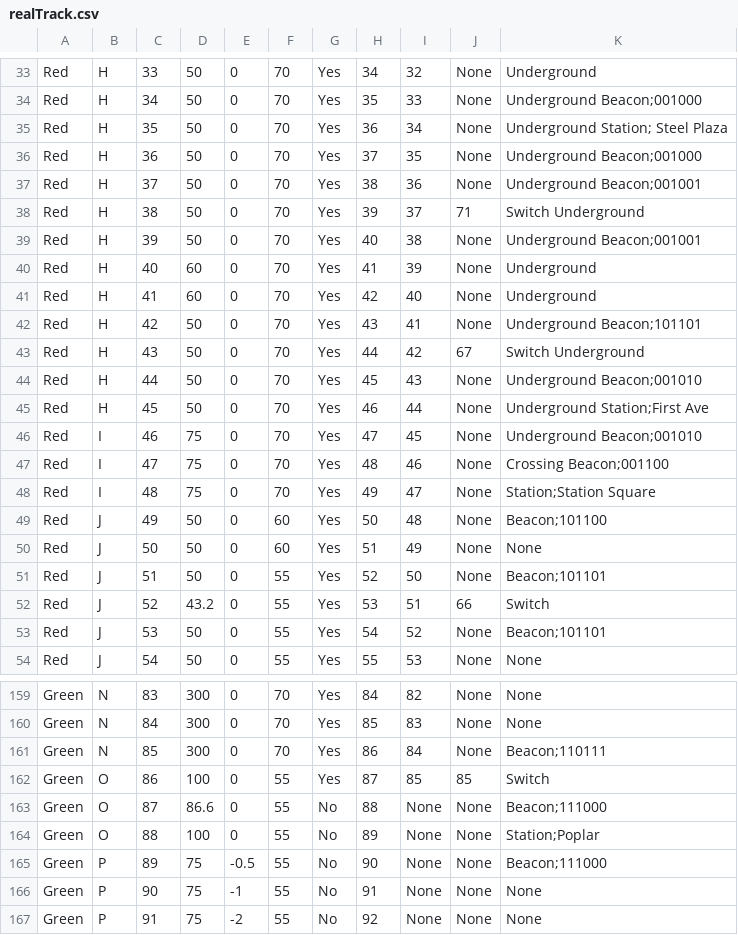
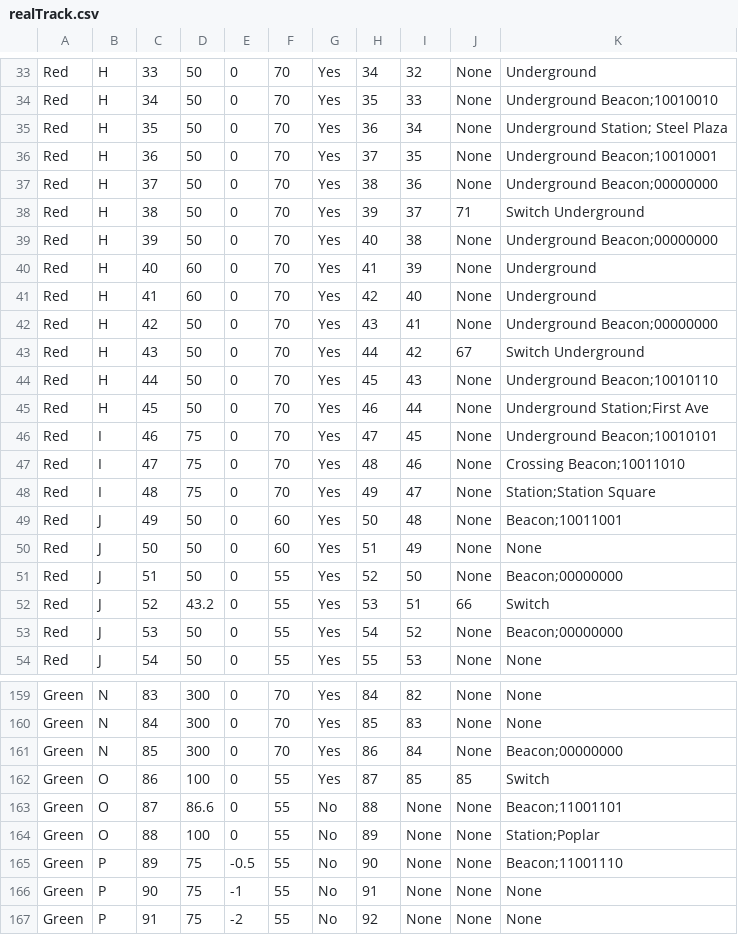
Before and after one commit to Kuhnmeister/Trains---Third-Rail, a CSV file: TrackModel/realTrack.csv, drawn as a sheet; only a part is shown, gaps mark what is left out; the diff covers the shown part only; the diff names each change by its address in the sheet, - before the commit and + after, or states it on an @@ line.

```diff
--- a/TrackModel/realTrack.csv
+++ b/TrackModel/realTrack.csv
-K34: Underground Beacon;001000
+K34: Underground Beacon;10010010
-K36: Underground Beacon;001000
+K36: Underground Beacon;10010001
-K37: Underground Beacon;001001
+K37: Underground Beacon;00000000
-K39: Underground Beacon;001001
+K39: Underground Beacon;00000000
-K42: Underground Beacon;101101
+K42: Underground Beacon;00000000
-K44: Underground Beacon;001010
+K44: Underground Beacon;10010110
-K46: Underground Beacon;001010
+K46: Underground Beacon;10010101
-K47: Crossing Beacon;001100
+K47: Crossing Beacon;10011010
-K49: Beacon;101100
+K49: Beacon;10011001
-K51: Beacon;101101
+K51: Beacon;00000000
-K53: Beacon;101101
+K53: Beacon;00000000
-K161: Beacon;110111
+K161: Beacon;00000000
-K163: Beacon;111000
+K163: Beacon;11001101
-K165: Beacon;111000
+K165: Beacon;11001110
```
Also changed, not shown: 52 edited cells elsewhere in this file.
